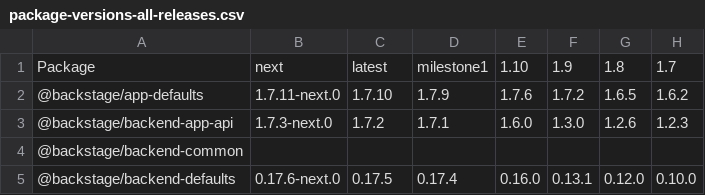
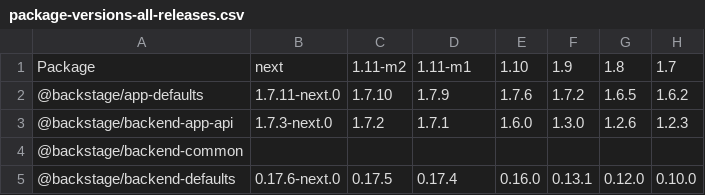
Before and after one commit to christoph-jerolimov/rhdh-changelogs, a CSV file: tables/package-versions-all-releases.csv, drawn as a sheet; only a part is shown; the diff names each change by its address in the sheet, - before the commit and + after, or states it on an @@ line.

```diff
--- a/tables/package-versions-all-releases.csv
+++ b/tables/package-versions-all-releases.csv
-C1: latest
+C1: 1.11-m2
-D1: milestone1
+D1: 1.11-m1
```
Also changed, not shown: tables/number-of-changed-packages.csv, tables/package-versions-last-3-releases.csv, 12 other files.
